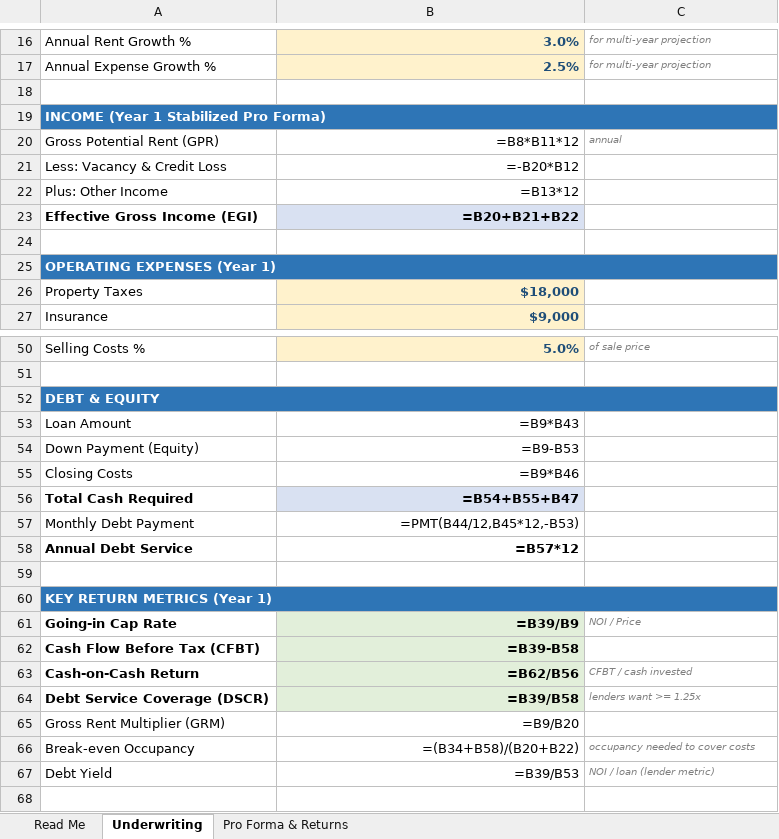
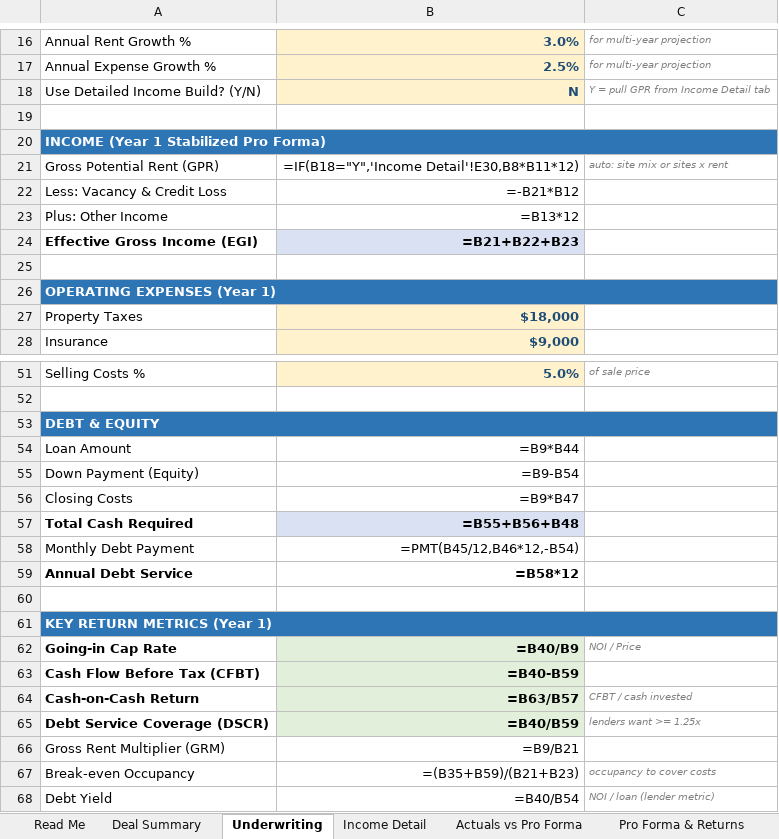
Before and after one commit to WiseSaucy/lindaai-updates, an Excel workbook: RV_Park_Underwriting.xlsx, sheet Underwriting, drawn as a sheet; only a part is shown, gaps mark what is left out; values as stored, in another font and other column widths than the file's, no borders; formulas without a stored value are shown as written; addresses are those after the commit; the diff covers the shown part only; the diff names each change by its address in the sheet, - before the commit and + after, or states it on an @@ line.

```diff
--- a/RV_Park_Underwriting.xlsx (sheet Underwriting)
+++ b/RV_Park_Underwriting.xlsx (sheet Underwriting)
+sheet tab: Deal Summary
+sheet tab: Income Detail
+sheet tab: Actuals vs Pro Forma
+row 18: Use Detailed Income Build? (Y/N) | N | Y = pull GPR from Income Detail tab
-B21: =B8*B11*12
+B21: =IF(B18="Y",'Income Detail'!E30,B8*B11*12)
-C21: annual
+C21: auto: site mix or sites x rent
-B22: =-B20*B12
+B22: =-B21*B12
-B24: =B20+B21+B22
+B24: =B21+B22+B23
-B54: =B9*B43
+B54: =B9*B44
-B55: =B9-B53
+B55: =B9-B54
-B56: =B9*B46
+B56: =B9*B47
-B57: =B54+B55+B47
+B57: =B55+B56+B48
-B58: =PMT(B44/12,B45*12,-B53)
+B58: =PMT(B45/12,B46*12,-B54)
-B59: =B57*12
+B59: =B58*12
-B62: =B39/B9
+B62: =B40/B9
-B63: =B39-B58
+B63: =B40-B59
-B64: =B62/B56
+B64: =B63/B57
-B65: =B39/B58
+B65: =B40/B59
-B66: =B9/B20
+B66: =B9/B21
-B67: =(B34+B58)/(B20+B22)
+B67: =(B35+B59)/(B21+B23)
-C67: occupancy needed to cover costs
+C67: occupancy to cover costs
-B68: =B39/B53
+B68: =B40/B54
```
Also changed, not shown: 6 edited cells elsewhere in this sheet, sheet Pro Forma & Returns, sheet Read Me, other sheet tabs, 1 other file.
